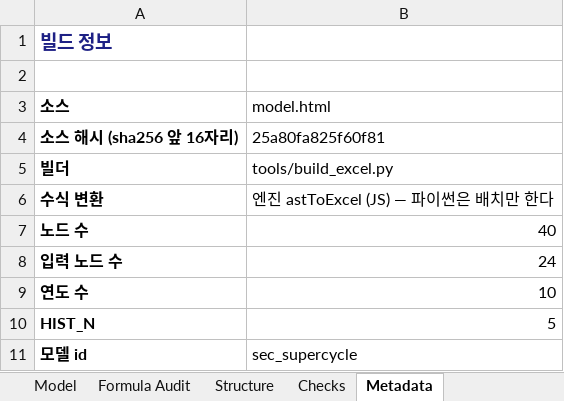
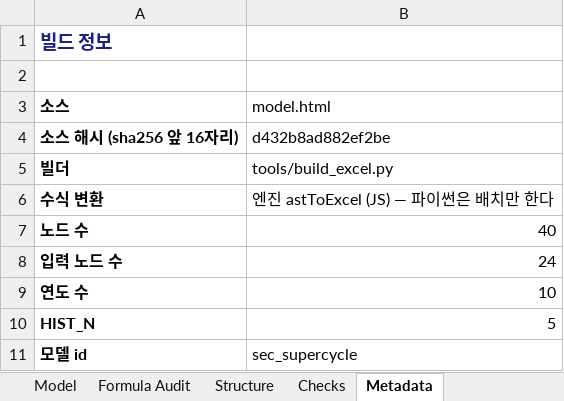
Before and after one commit to hwang-joonha/stock1, an Excel workbook: companies/sec/model.xlsx, sheet Metadata, drawn as a sheet; values as stored, in another font and other column widths than the file's, no borders; the diff names each change by its address in the sheet, - before the commit and + after, or states it on an @@ line.

```diff
--- a/companies/sec/model.xlsx (sheet Metadata)
+++ b/companies/sec/model.xlsx (sheet Metadata)
-B4 (model.html): 25a80fa825f60f81
+B4 (model.html): d432b8ad882ef2be
```
Also changed, not shown: companies/ktg/model.xlsx, companies/lgd/model.xlsx, 9 other files.
